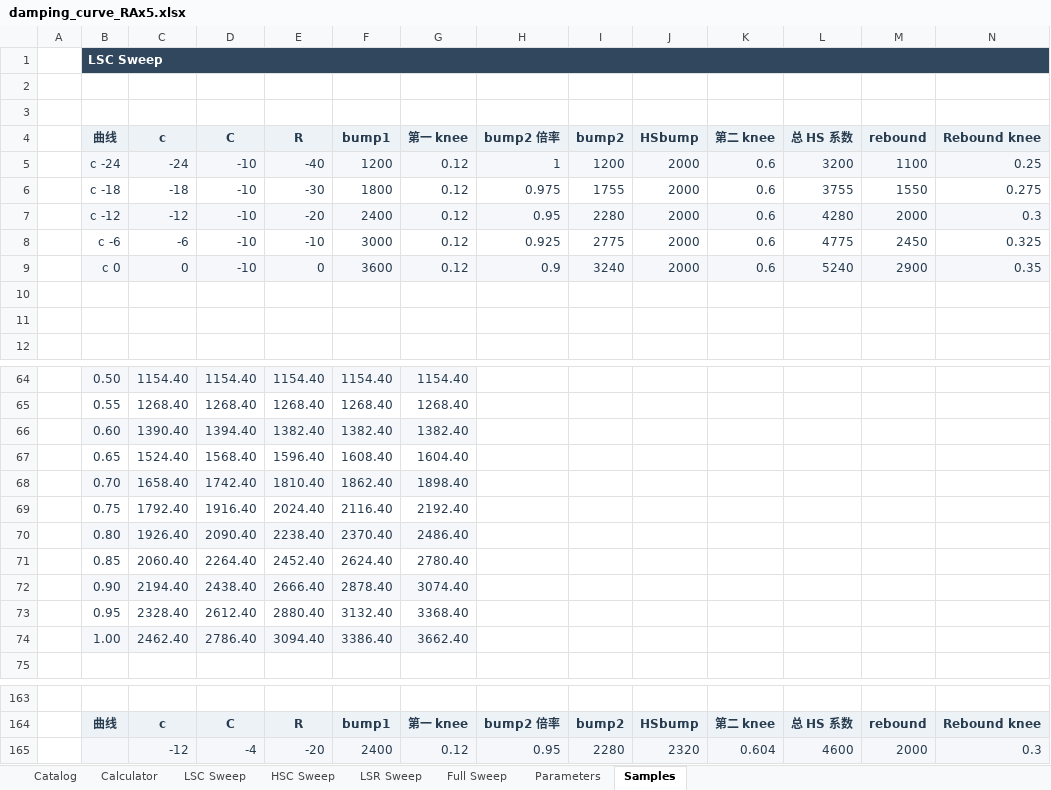
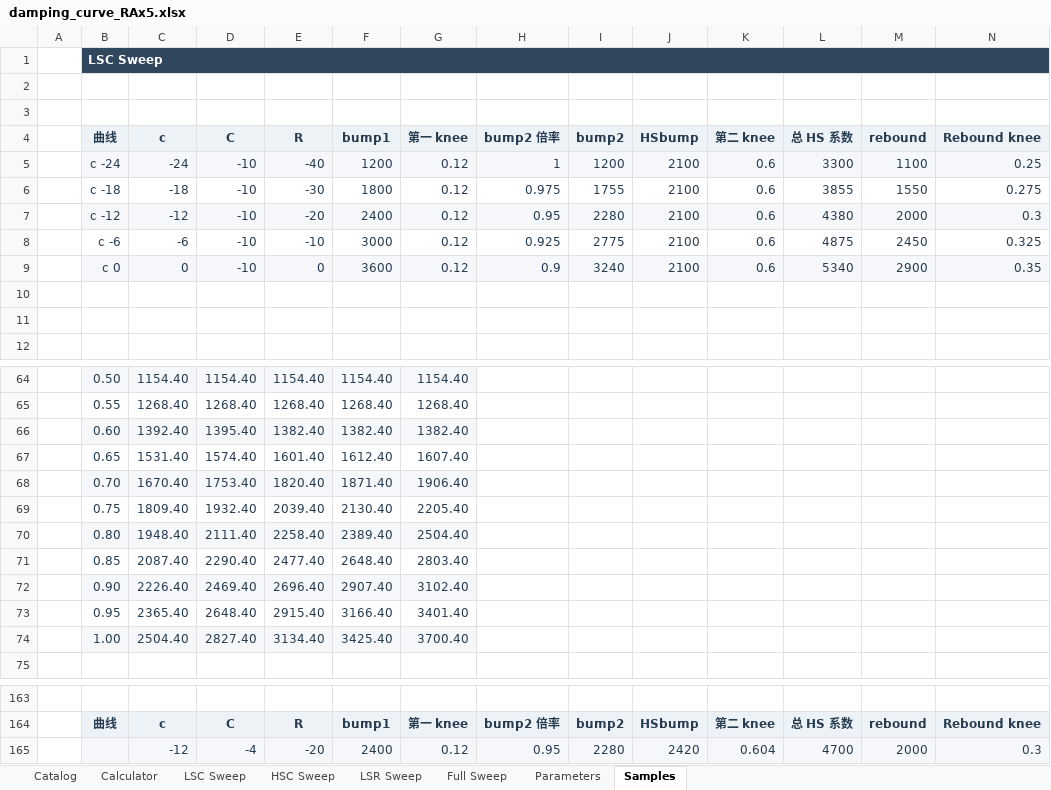
Before and after one commit to ProgUn1corn/qlourie_astral_r, an Excel workbook: docs/damping_curve_RAx5.xlsx, sheet Samples, drawn as a sheet; only a part is shown, gaps mark what is left out; values as stored, in another font and other column widths than the file's, no borders; removed rows and columns are numbered as before the commit, all else as after; rows hold the shown columns only; the diff covers the shown part only; the diff names each change by its address in the sheet, - before the commit and + after, or states it on an @@ line.

```diff
--- a/docs/damping_curve_RAx5.xlsx (sheet Samples)
+++ b/docs/damping_curve_RAx5.xlsx (sheet Samples)
-J5:J9 (HSbump): 2000
+J5:J9 (HSbump): 2100
-L5 (总 HS 系数): 3200
+L5 (总 HS 系数): 3300
-L6 (总 HS 系数): 3755
+L6 (总 HS 系数): 3855
-L7 (总 HS 系数): 4280
+L7 (总 HS 系数): 4380
-L8 (总 HS 系数): 4775
+L8 (总 HS 系数): 4875
-L9 (总 HS 系数): 5240
+L9 (总 HS 系数): 5340
-C66 (c): 1390.40
+C66 (c): 1392.40
-D66 (C): 1394.40
+D66 (C): 1395.40
-row 67:  | 0.65 | 1524.40 | 1568.40 | 1596.40 | 1608.40 | 1604.40
-row 68:  | 0.70 | 1658.40 | 1742.40 | 1810.40 | 1862.40 | 1898.40
-row 69:  | 0.75 | 1792.40 | 1916.40 | 2024.40 | 2116.40 | 2192.40
-row 70:  | 0.80 | 1926.40 | 2090.40 | 2238.40 | 2370.40 | 2486.40
-row 71:  | 0.85 | 2060.40 | 2264.40 | 2452.40 | 2624.40 | 2780.40
-row 72:  | 0.90 | 2194.40 | 2438.40 | 2666.40 | 2878.40 | 3074.40
-row 73:  | 0.95 | 2328.40 | 2612.40 | 2880.40 | 3132.40 | 3368.40
-row 74:  | 1.00 | 2462.40 | 2786.40 | 3094.40 | 3386.40 | 3662.40
+row 67:  | 0.65 | 1531.40 | 1574.40 | 1601.40 | 1612.40 | 1607.40
+row 68:  | 0.70 | 1670.40 | 1753.40 | 1820.40 | 1871.40 | 1906.40
+row 69:  | 0.75 | 1809.40 | 1932.40 | 2039.40 | 2130.40 | 2205.40
+row 70:  | 0.80 | 1948.40 | 2111.40 | 2258.40 | 2389.40 | 2504.40
+row 71:  | 0.85 | 2087.40 | 2290.40 | 2477.40 | 2648.40 | 2803.40
+row 72:  | 0.90 | 2226.40 | 2469.40 | 2696.40 | 2907.40 | 3102.40
+row 73:  | 0.95 | 2365.40 | 2648.40 | 2915.40 | 3166.40 | 3401.40
+row 74:  | 1.00 | 2504.40 | 2827.40 | 3134.40 | 3425.40 | 3700.40
-J165 (HSbump): 2320
+J165 (HSbump): 2420
-L165 (总 HS 系数): 4600
+L165 (总 HS 系数): 4700
```
Also changed, not shown: 8 added rows, 8 removed rows and 72 edited cells elsewhere in this sheet, sheet Parameters, sheet Calculator, charts or pictures, docs/damping_curve_RAx0.xlsx, docs/damping_curve_RAx8.xlsx, 4 other files.
